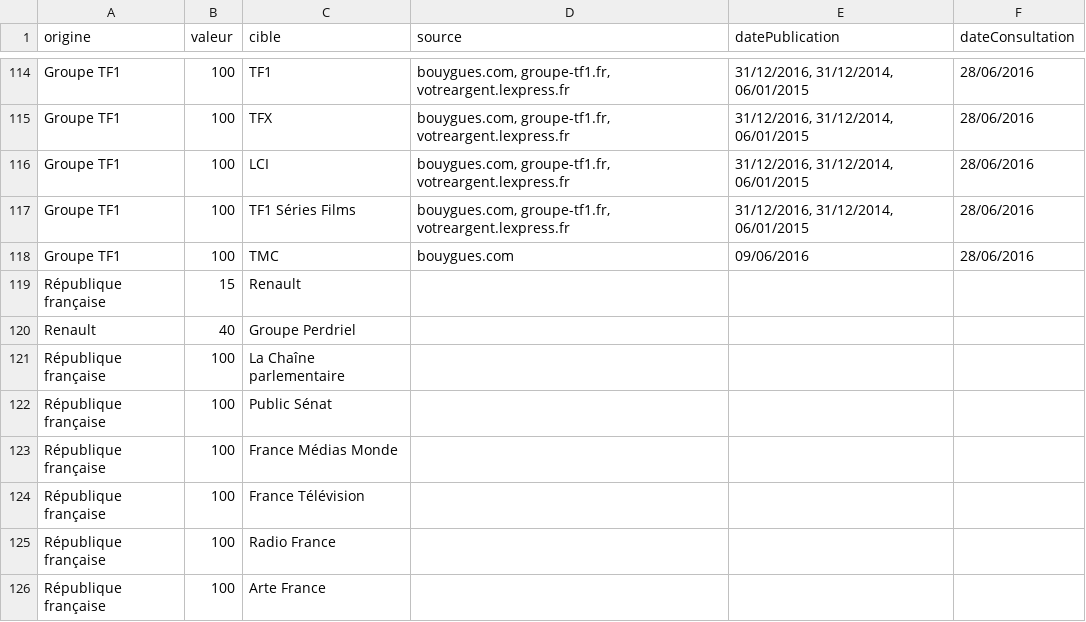
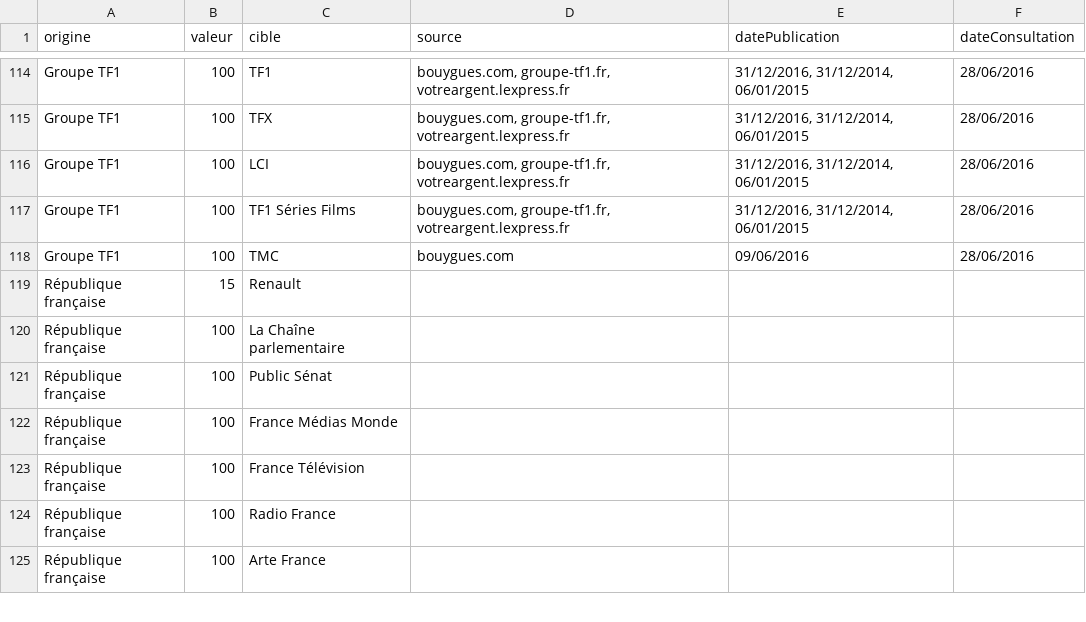
Before and after one commit to mdiplo/Medias_francais, a TSV file: relations_medias_francais.tsv, drawn as a sheet; only a part is shown, gaps mark what is left out; the diff names each change by its address in the sheet, - before the commit and + after, or states it on an @@ line.

Commit message:
Suppression du doublon relation Renault/Groupe Perdriel

```diff
--- a/relations_medias_francais.tsv
+++ b/relations_medias_francais.tsv
-row 120: Renault | 40 | Groupe Perdriel
```
